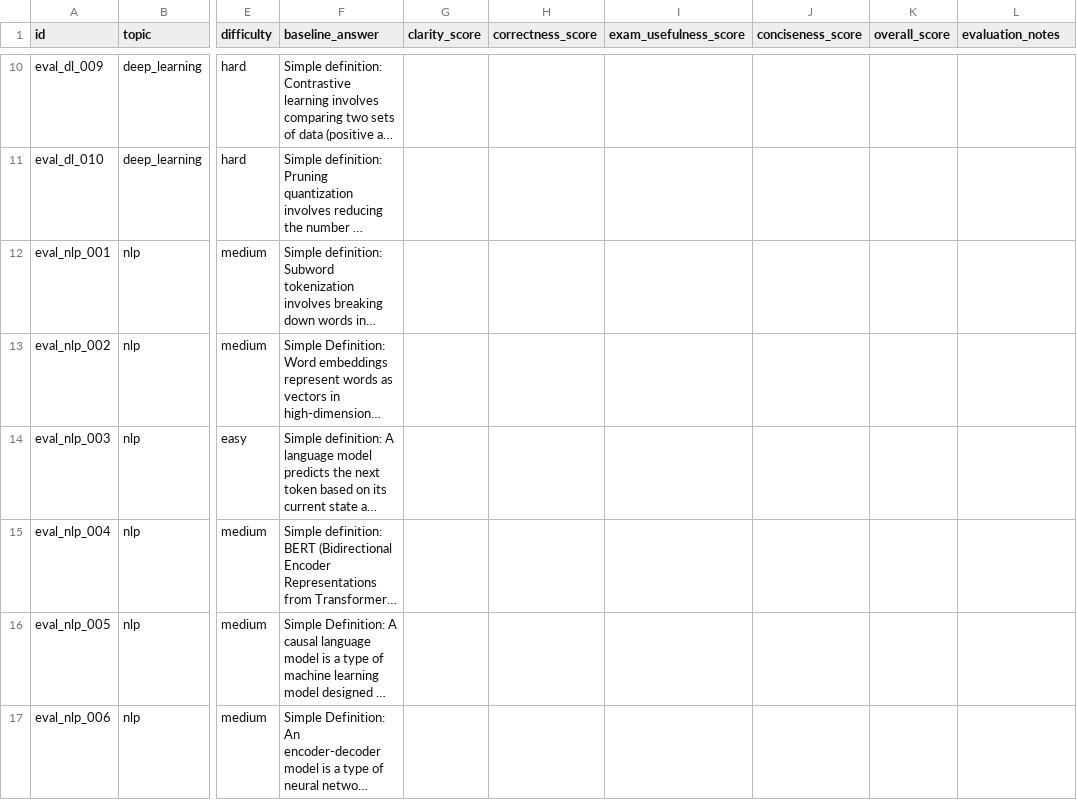
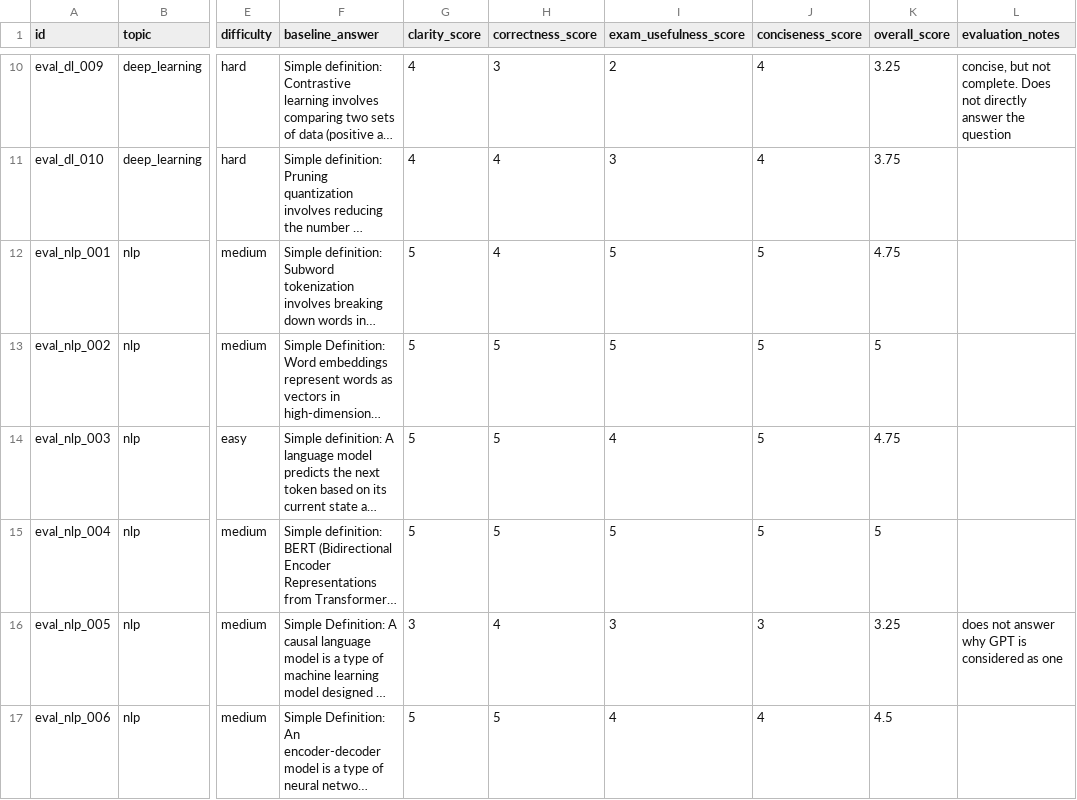
Before and after one commit to amandasbrn/preference-tuned-study-assistant, a CSV file: reports/baseline_evaluation.csv, drawn as a sheet; only a part is shown, gaps mark what is left out; long unchanged cells end in …; the diff covers the shown part only; the diff names each change by its address in the sheet, - before the commit and + after, or states it on an @@ line.

Commit message:
Add baseline evaluation pipeline

```diff
--- a/reports/baseline_evaluation.csv
+++ b/reports/baseline_evaluation.csv
-G10:G11 (clarity_score): (empty)
+G10:G11 (clarity_score): 4
-H10 (correctness_score): (empty)
+H10 (correctness_score): 3
-I10 (exam_usefulness_score): (empty)
+I10 (exam_usefulness_score): 2
-J10:J11 (conciseness_score): (empty)
+J10:J11 (conciseness_score): 4
-K10 (overall_score): (empty)
+K10 (overall_score): 3.25
-L10 (evaluation_notes): (empty)
+L10 (evaluation_notes): concise, but not complete. Does not directly answer the question
-H11:H12 (correctness_score): (empty)
+H11:H12 (correctness_score): 4
-I11 (exam_usefulness_score): (empty)
+I11 (exam_usefulness_score): 3
-K11 (overall_score): (empty)
+K11 (overall_score): 3.75
-G12:G15 (clarity_score): (empty)
+G12:G15 (clarity_score): 5
-I12:I13 (exam_usefulness_score): (empty)
+I12:I13 (exam_usefulness_score): 5
-J12:J15 (conciseness_score): (empty)
+J12:J15 (conciseness_score): 5
-K12 (overall_score): (empty)
+K12 (overall_score): 4.75
-H13:H15 (correctness_score): (empty)
+H13:H15 (correctness_score): 5
-K13 (overall_score): (empty)
+K13 (overall_score): 5
-I14 (exam_usefulness_score): (empty)
+I14 (exam_usefulness_score): 4
-K14 (overall_score): (empty)
+K14 (overall_score): 4.75
-I15 (exam_usefulness_score): (empty)
+I15 (exam_usefulness_score): 5
-K15 (overall_score): (empty)
+K15 (overall_score): 5
-G16 (clarity_score): (empty)
+G16 (clarity_score): 3
-H16 (correctness_score): (empty)
+H16 (correctness_score): 4
-I16 (exam_usefulness_score): (empty)
+I16 (exam_usefulness_score): 3
-J16 (conciseness_score): (empty)
+J16 (conciseness_score): 3
-K16 (overall_score): (empty)
+K16 (overall_score): 3.25
-L16 (evaluation_notes): (empty)
+L16 (evaluation_notes): does not answer why GPT is considered as one
-G17 (clarity_score): (empty)
+G17 (clarity_score): 5
-H17 (correctness_score): (empty)
+H17 (correctness_score): 5
-I17 (exam_usefulness_score): (empty)
+I17 (exam_usefulness_score): 4
-J17 (conciseness_score): (empty)
+J17 (conciseness_score): 4
-K17 (overall_score): (empty)
+K17 (overall_score): 4.5
```
Also changed, not shown: 61 edited cells elsewhere in this file, 3 other files.
